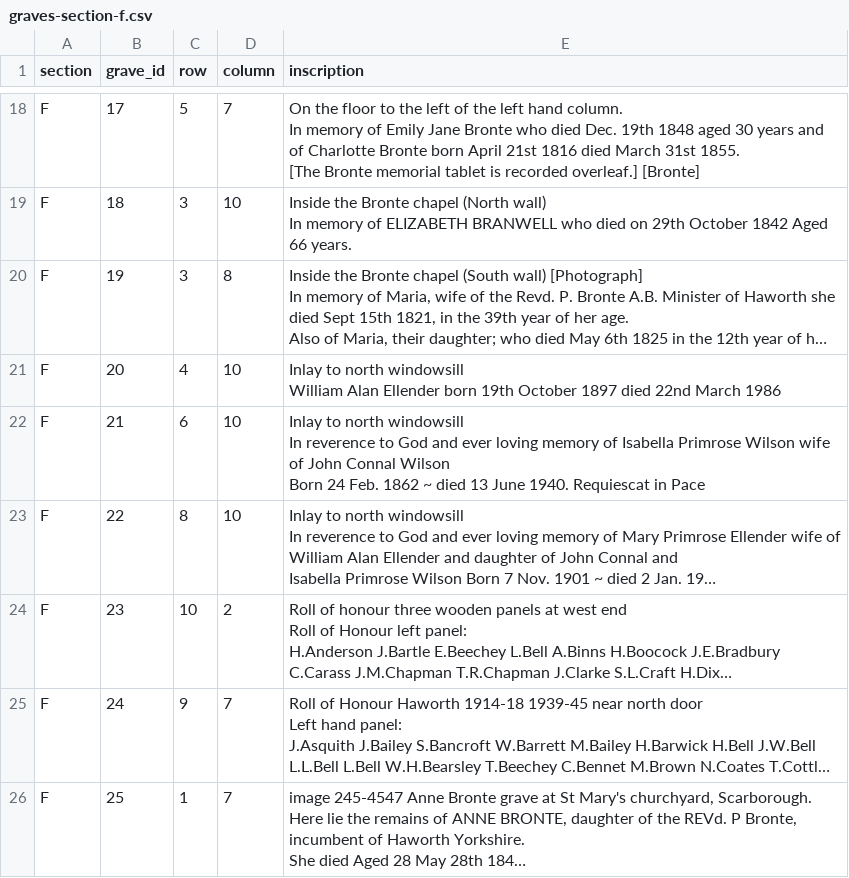
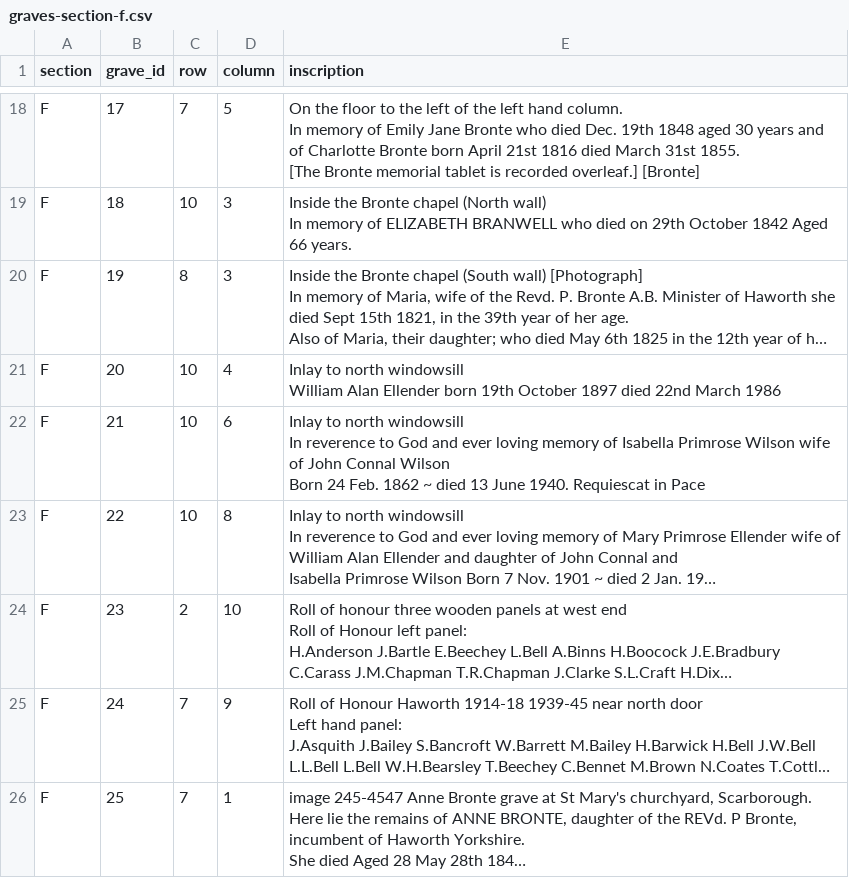
Before and after one commit to composer22/haworth-cemetery, a CSV file: data/section-f/graves-section-f.csv, drawn as a sheet; only a part is shown, gaps mark what is left out; long unchanged cells end in …; the diff covers the shown part only; the diff names each change by its address in the sheet, - before the commit and + after, or states it on an @@ line.

```diff
--- a/data/section-f/graves-section-f.csv
+++ b/data/section-f/graves-section-f.csv
-C18 (row): 5
+C18 (row): 7
-D18 (column): 7
+D18 (column): 5
-C19 (row): 3
+C19 (row): 10
-D19 (column): 10
+D19 (column): 3
-C20 (row): 3
+C20 (row): 8
-D20 (column): 8
+D20 (column): 3
-C21 (row): 4
+C21 (row): 10
-D21 (column): 10
+D21 (column): 4
-C22 (row): 6
+C22 (row): 10
-D22 (column): 10
+D22 (column): 6
-C23 (row): 8
+C23 (row): 10
-D23 (column): 10
+D23 (column): 8
-C24 (row): 10
+C24 (row): 2
-D24 (column): 2
+D24 (column): 10
-C25 (row): 9
+C25 (row): 7
-D25 (column): 7
+D25 (column): 9
-C26 (row): 1
+C26 (row): 7
-D26 (column): 7
+D26 (column): 1
```
Also changed, not shown: 32 edited cells elsewhere in this file, 3 other files.
